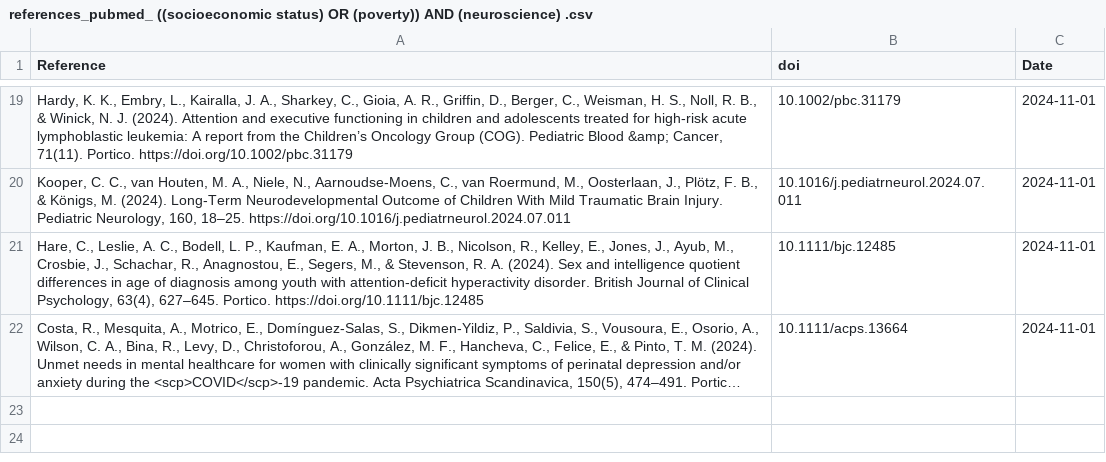
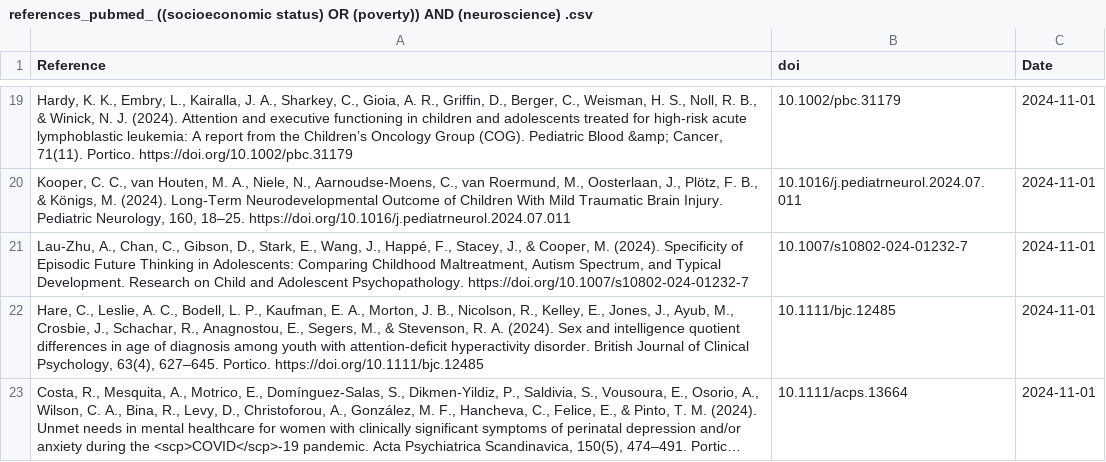
Before and after one commit to FedeGiovannetti/SESNeuroscienceRefs, a CSV file: SESneuroscienceRefs/Data/references_pubmed_ ((socioeconomic status) OR (poverty)) AND (neuroscience) .csv, drawn as a sheet; only a part is shown, gaps mark what is left out; long unchanged cells end in ….

```diff
--- a/SESneuroscienceRefs/Data/references_pubmed_ ((socioeconomic status) OR (poverty)) AND (neuroscience) .csv
+++ b/SESneuroscienceRefs/Data/references_pubmed_ ((socioeconomic status) OR (poverty)) AND (neuroscience) .csv
@@ -20,2 +20,3 @@
 "Kooper, C. C., van Houten, M. A., Niele, N., Aarnoudse-Moens, C., van Roermund, M., Oosterlaan, J., Plötz, F. B., & Königs, M. (2024). Long-Term Neurodevelopmental Outcome of Children With Mild Traumatic Brain Injury. Pediatric Neurology, 160, 18–25. https://doi.org/10.1016/j.pediatrneurol.2024.07.011","10.1016/j.pediatrneurol.2024.07.011",2024-11-01
+"Lau-Zhu, A., Chan, C., Gibson, D., Stark, E., Wang, J., Happé, F., Stacey, J., & Cooper, M. (2024). Specificity of Episodic Future Thinking in Adolescents: Comparing Childhood Maltreatment, Autism Spectrum, and Typical Development. Research on Child and Adolescent Psychopathology. https://doi.org/10.1007/s10802-024-01232-7","10.1007/s10802-024-01232-7",2024-11-01
 "Hare, C., Leslie, A. C., Bodell, L. P., Kaufman, E. A., Morton, J. B., Nicolson, R., Kelley, E., Jones, J., Ayub, M., Crosbie, J., Schachar, R., Anagnostou, E., Segers, M., & Stevenson, R. A. (2024). Sex and intelligence quotient differences in age of diagnosis among youth with attention‐deficit hyperactivity disorder. British Journal of Clinical Psychology, 63(4), 627–645. Portico. https://doi.org/10.1111/bjc.12485","10.1111/bjc.12485",2024-11-01
```
